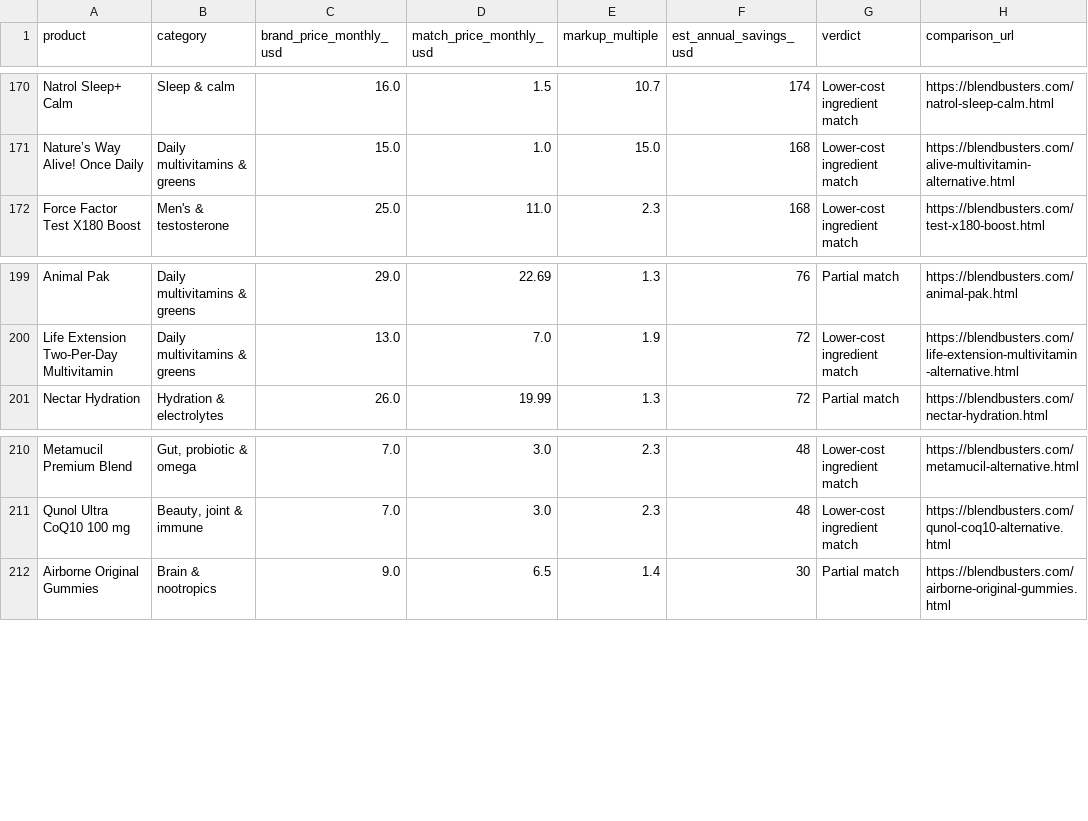
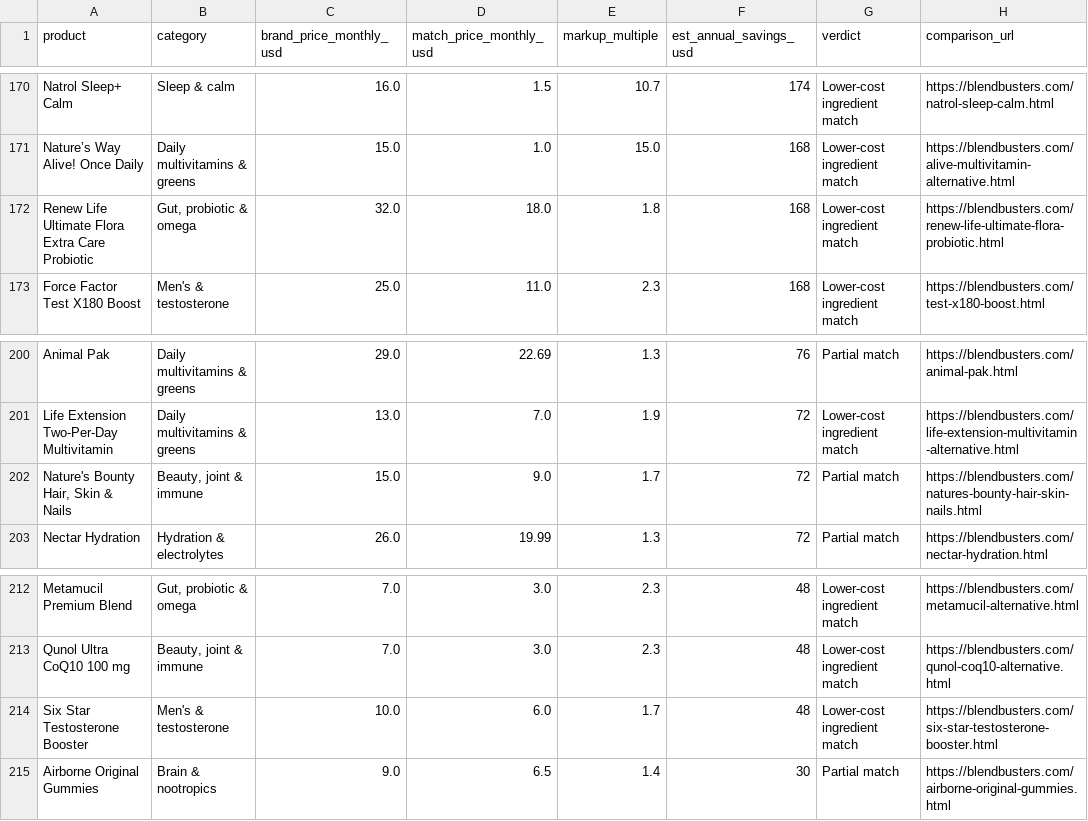
Before and after one commit to DistrictOfRyan/blendbusters, a CSV file: supplement-markup-dataset.csv, drawn as a sheet; only a part is shown, gaps mark what is left out.

```diff
--- a/supplement-markup-dataset.csv
+++ b/supplement-markup-dataset.csv
@@ -171,2 +171,3 @@ Natrol Sleep+ Calm,Sleep & calm,16.0,1.5,10.7,174,Lower-cost ingredient match,ht
 Nature’s Way Alive! Once Daily,Daily multivitamins & greens,15.0,1.0,15.0,168,Lower-cost ingredient match,https://blendbusters.com/alive-multivitamin-alternative.html
+Renew Life Ultimate Flora Extra Care Probiotic,"Gut, probiotic & omega",32.0,18.0,1.8,168,Lower-cost ingredient match,https://blendbusters.com/renew-life-ultimate-flora-probiotic.html
 Force Factor Test X180 Boost,Men's & testosterone,25.0,11.0,2.3,168,Lower-cost ingredient match,https://blendbusters.com/test-x180-boost.html
@@ -200,2 +201,3 @@ Animal Pak,Daily multivitamins & greens,29.0,22.69,1.3,76,Partial match,https://
 Life Extension Two-Per-Day Multivitamin,Daily multivitamins & greens,13.0,7.0,1.9,72,Lower-cost ingredient match,https://blendbusters.com/life-extension-multivitamin-alternative.html
+"Nature's Bounty Hair, Skin & Nails","Beauty, joint & immune",15.0,9.0,1.7,72,Partial match,https://blendbusters.com/natures-bounty-hair-skin-nails.html
 Nectar Hydration,Hydration & electrolytes,26.0,19.99,1.3,72,Partial match,https://blendbusters.com/nectar-hydration.html
@@ -211,2 +213,3 @@ Metamucil Premium Blend,"Gut, probiotic & omega",7.0,3.0,2.3,48,Lower-cost ingre
 Qunol Ultra CoQ10 100 mg,"Beauty, joint & immune",7.0,3.0,2.3,48,Lower-cost ingredient match,https://blendbusters.com/qunol-coq10-alternative.html
+Six Star Testosterone Booster,Men's & testosterone,10.0,6.0,1.7,48,Lower-cost ingredient match,https://blendbusters.com/six-star-testosterone-booster.html
 Airborne Original Gummies,Brain & nootropics,9.0,6.5,1.4,30,Partial match,https://blendbusters.com/airborne-original-gummies.html
```
Also changed, not shown: 11 other files.
